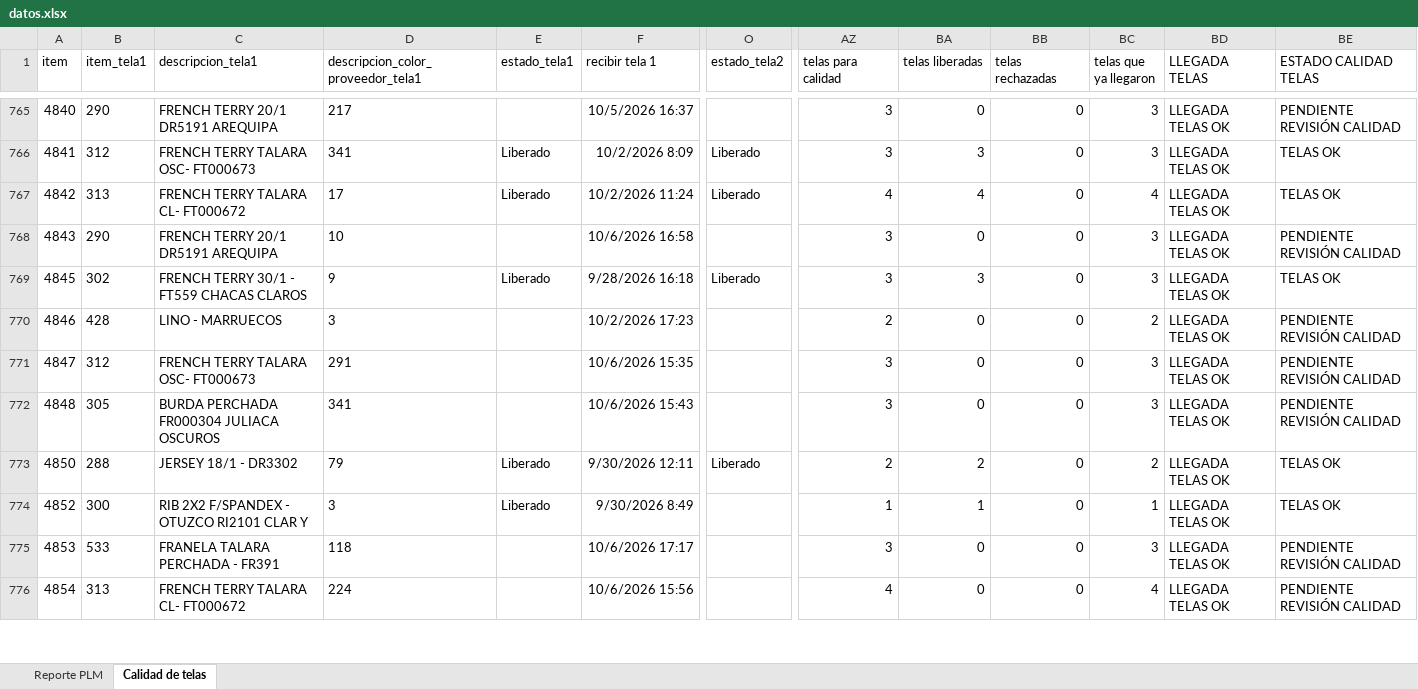
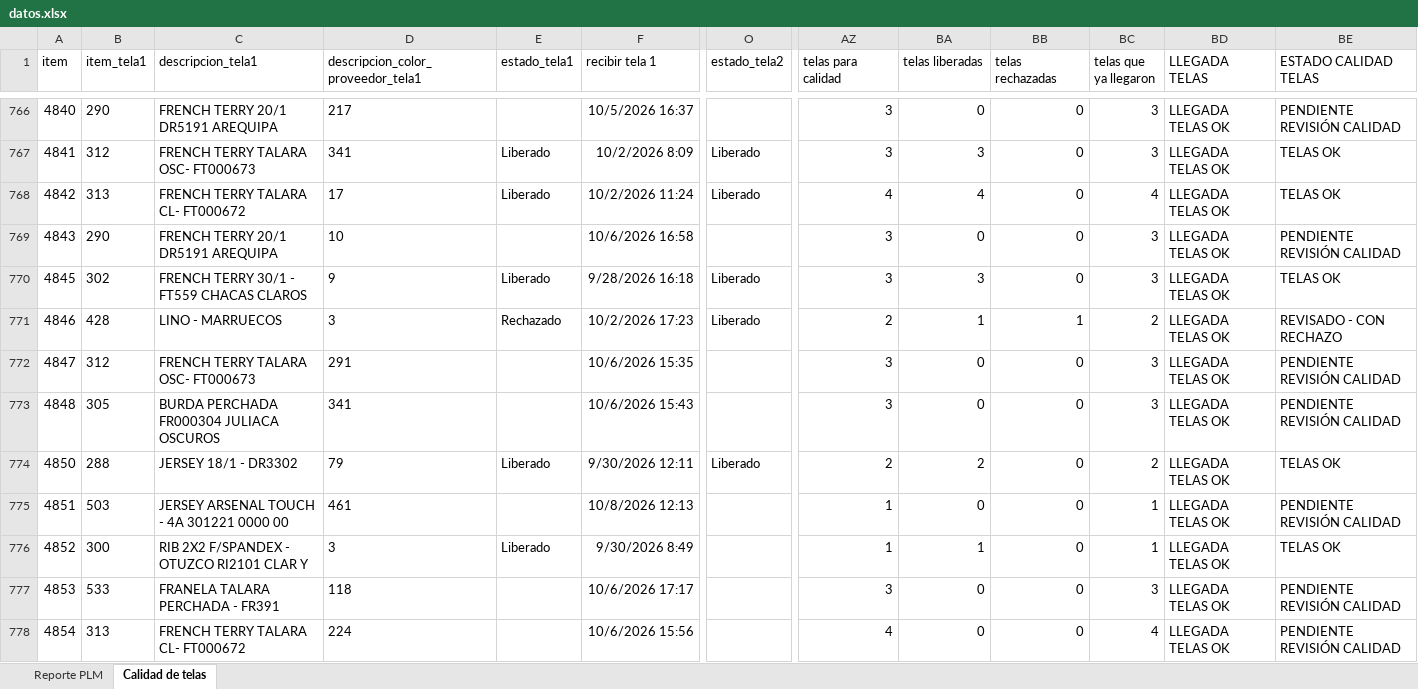
Before and after one commit to AnaliticaURA/PendientesLiberacion, an Excel workbook: datos.xlsx, sheet Calidad de telas, drawn as a sheet; only a part is shown, gaps mark what is left out; values as stored, in another font and other column widths than the file's, no borders; conditional formats and table styles not drawn; addresses are those after the commit; rows hold the shown columns only; the diff covers the shown part only; the diff names each change by its address in the sheet, - before the commit and + after, or states it on an @@ line.

```diff
--- a/datos.xlsx (sheet Calidad de telas)
+++ b/datos.xlsx (sheet Calidad de telas)
-E771 (estado_tela1): (empty)
+E771 (estado_tela1): Rechazado
-O771 (estado_tela2): (empty)
+O771 (estado_tela2): Liberado
-BA771 (telas liberadas): 0
+BA771 (telas liberadas): 1
-BB771 (telas rechazadas): 0
+BB771 (telas rechazadas): 1
-BE771 (ESTADO CALIDAD TELAS): PENDIENTE REVISIÓN CALIDAD
+BE771 (ESTADO CALIDAD TELAS): REVISADO - CON RECHAZO
+row 775: 4851 | 503 | JERSEY ARSENAL TOUCH - 4A 301221 0000 00 | 461 |  | 10/8/2026 12:13 |  | 1 | 0 | 0 | 1 | LLEGADA TELAS OK | PENDIENTE REVISIÓN CALIDAD
```
Also changed, not shown: 3 added rows and 42 edited cells elsewhere in this sheet, sheet Reporte PLM.
